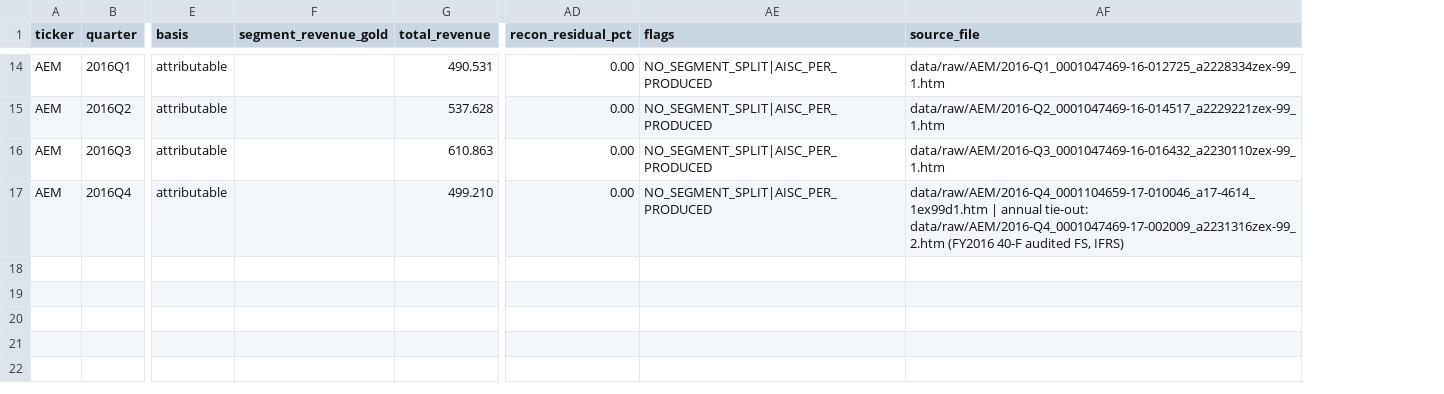
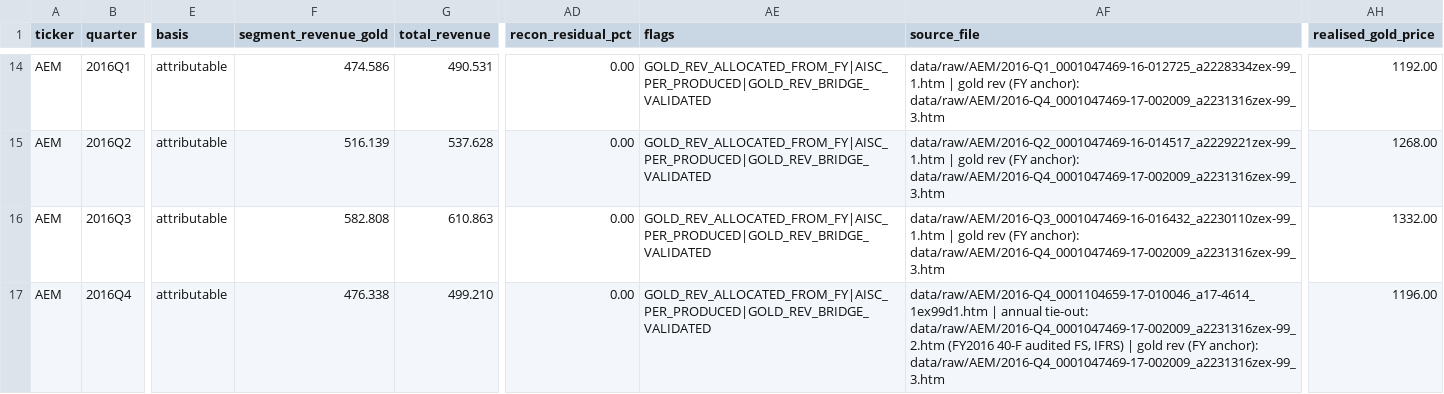
Before and after one commit to Whojohn/agents, a CSV file: data/interim/AEM_2013_2016.csv, drawn as a sheet; only a part is shown, gaps mark what is left out; the diff covers the shown part only; the diff names each change by its address in the sheet, - before the commit and + after, or states it on an @@ line.

```diff
--- a/data/interim/AEM_2013_2016.csv
+++ b/data/interim/AEM_2013_2016.csv
+column AH (realised_gold_price), rows 14-17: 1192.00 | 1268.00 | 1332.00 | 1196.00
-F14 (segment_revenue_gold): (empty)
+F14 (segment_revenue_gold): 474.586
-AE14:AE17 (flags): NO_SEGMENT_SPLIT|AISC_PER_PRODUCED
+AE14:AE17 (flags): GOLD_REV_ALLOCATED_FROM_FY|AISC_PER_PRODUCED|GOLD_REV_BRIDGE_VALIDATED
-AF14 (source_file): data/raw/AEM/2016-Q1_0001047469-16-012725_a2228334zex-99_1.htm
+AF14 (source_file): data/raw/AEM/2016-Q1_0001047469-16-012725_a2228334zex-99_1.htm | gold rev (FY anchor): data/raw/AEM/2016-Q4_0001047469-17-002009_a2231316zex-99_3.htm
-F15 (segment_revenue_gold): (empty)
+F15 (segment_revenue_gold): 516.139
-AF15 (source_file): data/raw/AEM/2016-Q2_0001047469-16-014517_a2229221zex-99_1.htm
+AF15 (source_file): data/raw/AEM/2016-Q2_0001047469-16-014517_a2229221zex-99_1.htm | gold rev (FY anchor): data/raw/AEM/2016-Q4_0001047469-17-002009_a2231316zex-99_3.htm
-F16 (segment_revenue_gold): (empty)
+F16 (segment_revenue_gold): 582.808
-AF16 (source_file): data/raw/AEM/2016-Q3_0001047469-16-016432_a2230110zex-99_1.htm
+AF16 (source_file): data/raw/AEM/2016-Q3_0001047469-16-016432_a2230110zex-99_1.htm | gold rev (FY anchor): data/raw/AEM/2016-Q4_0001047469-17-002009_a2231316zex-99_3.htm
-F17 (segment_revenue_gold): (empty)
+F17 (segment_revenue_gold): 476.338
-AF17 (source_file): …FS, IFRS)
+AF17 (source_file): …FS, IFRS) | gold rev (FY anchor): data/raw/AEM/2016-Q4_0001047469-17-002009_a2231316zex-99_3.htm
```
Also changed, not shown: 36 edited cells elsewhere in this file, 3 other files.
